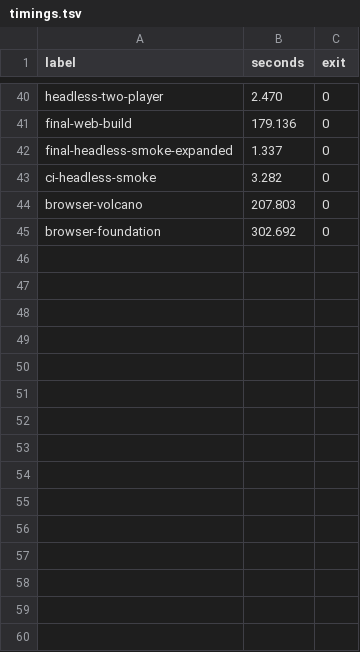
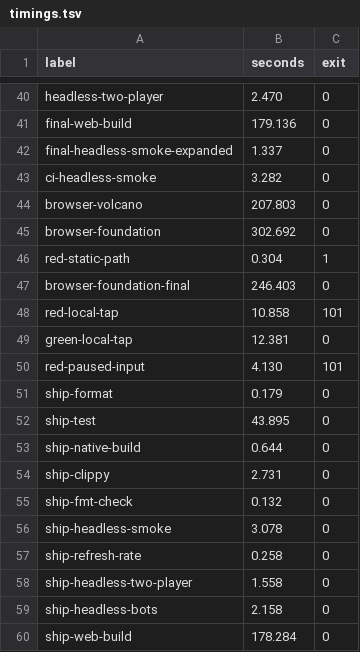
Before and after one commit to fabianmodig/ryggattack, a TSV file: docs/online-foundation/evidence/timings.tsv, drawn as a sheet; only a part is shown, gaps mark what is left out; the diff names each change by its address in the sheet, - before the commit and + after, or states it on an @@ line.

```diff
--- a/docs/online-foundation/evidence/timings.tsv
+++ b/docs/online-foundation/evidence/timings.tsv
+row 46: red-static-path | 0.304 | 1
+row 47: browser-foundation-final | 246.403 | 0
+row 48: red-local-tap | 10.858 | 101
+row 49: green-local-tap | 12.381 | 0
+row 50: red-paused-input | 4.130 | 101
+row 51: ship-format | 0.179 | 0
+row 52: ship-test | 43.895 | 0
+row 53: ship-native-build | 0.644 | 0
+row 54: ship-clippy | 2.731 | 0
+row 55: ship-fmt-check | 0.132 | 0
+row 56: ship-headless-smoke | 3.078 | 0
+row 57: ship-refresh-rate | 0.258 | 0
+row 58: ship-headless-two-player | 1.558 | 0
+row 59: ship-headless-bots | 2.158 | 0
+row 60: ship-web-build | 178.284 | 0
```
Also changed, not shown: docs/online-foundation/evidence/commands.tsv, 13 other files.
